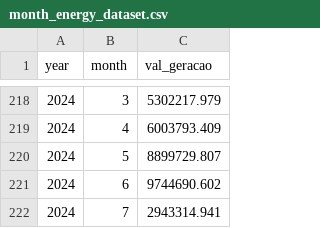
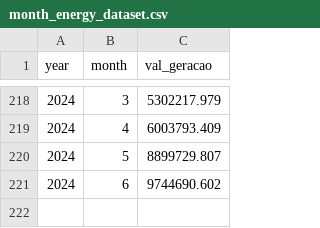
Before and after one commit to pedronatanaelfs/energy_project, a CSV file: data/month_energy_dataset.csv, drawn as a sheet; only a part is shown, gaps mark what is left out; the diff names each change by its address in the sheet, - before the commit and + after, or states it on an @@ line.

```diff
--- a/data/month_energy_dataset.csv
+++ b/data/month_energy_dataset.csv
-row 222: 2024 | 7 | 2943314.941
```
Also changed, not shown: 6 other files.
